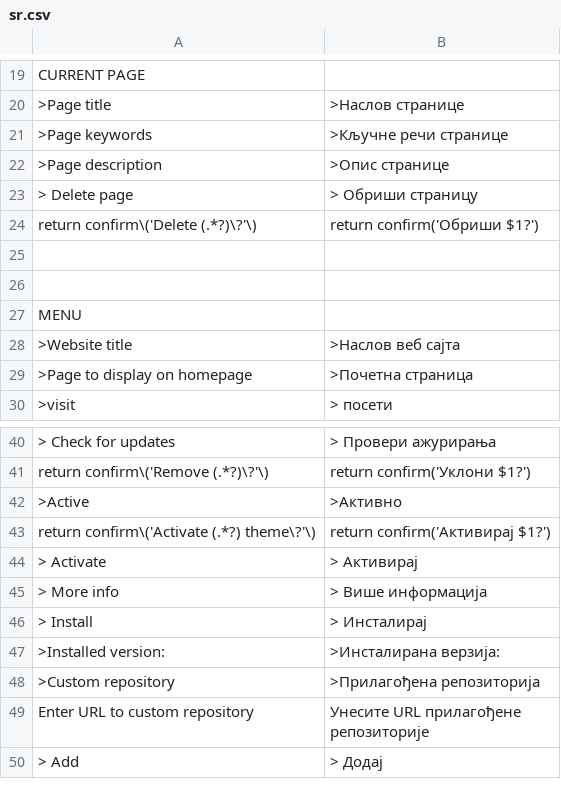
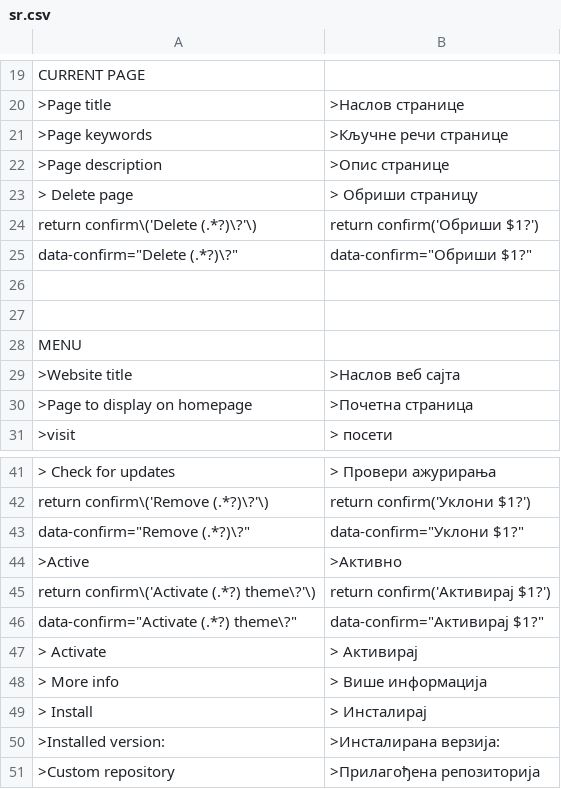
Before and after one commit to robiso/translation-serbian, a CSV file: sr.csv, drawn as a sheet; only a part is shown, gaps mark what is left out; the shorter side is filled out with more unchanged rows; the diff names each change by its address in the sheet, - before the commit and + after, or states it on an @@ line.

Commit message:
translation-serbian 1.0.2: confirm dialogs translated again on WonderCMS 3.7.0
3.7.0 moves the Delete, Remove and Activate confirms from onclick="return
confirm('...')" to data-confirm attributes (so names with quotes or markup
can no longer break out of the script). The rows written for the old shape
no longer matched and the dialogs fell back to English (found by a 3.7.0
release reviewer). One new row per old row matches the new shape with the
same translated text; the old rows stay for sites still on 3.6.0.

```diff
--- a/sr.csv
+++ b/sr.csv
+row 25: data-confirm="Delete (.*?)\?" | data-confirm="Обриши $1?"
+row 43: data-confirm="Remove (.*?)\?" | data-confirm="Уклони $1?"
+row 46: data-confirm="Activate (.*?) theme\?" | data-confirm="Активирај $1?"
```
Also changed, not shown: 2 other files.
